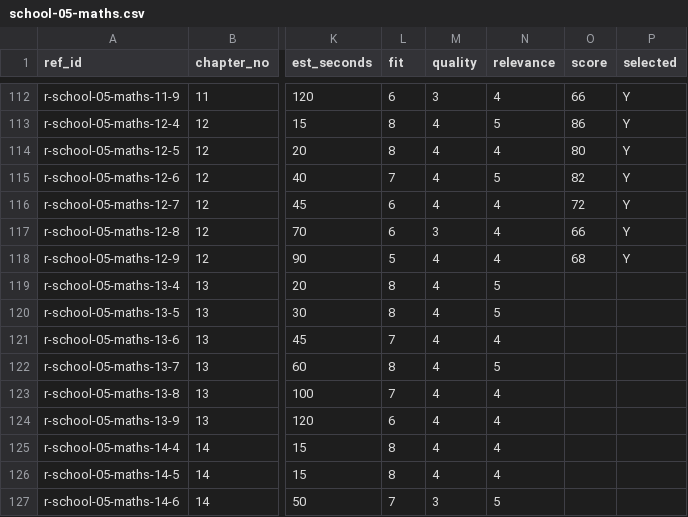
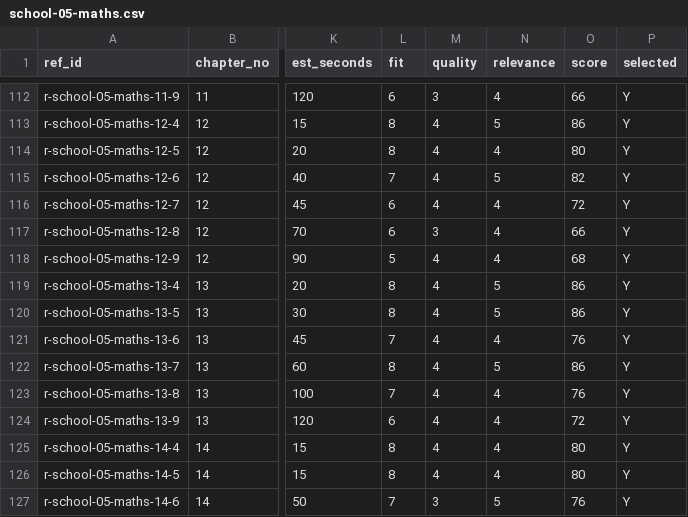
Before and after one commit to solidsforyou/moneymoments-media, a CSV file: content/arena/research/school-05-maths.csv, drawn as a sheet; only a part is shown, gaps mark what is left out; the diff covers the shown part only; the diff names each change by its address in the sheet, - before the commit and + after, or states it on an @@ line.

```diff
--- a/content/arena/research/school-05-maths.csv
+++ b/content/arena/research/school-05-maths.csv
-O119:O120 (score): (empty)
+O119:O120 (score): 86
-P119:P127 (selected): (empty)
+P119:P127 (selected): Y
-O121 (score): (empty)
+O121 (score): 76
-O122 (score): (empty)
+O122 (score): 86
-O123 (score): (empty)
+O123 (score): 76
-O124 (score): (empty)
+O124 (score): 72
-O125:O126 (score): (empty)
+O125:O126 (score): 80
-O127 (score): (empty)
+O127 (score): 76
```
Also changed, not shown: 6 added rows and 6 edited cells elsewhere in this file, content/arena/bank/school-05-maths.csv, content/arena/research/school-12-english.csv, 31 other files.
